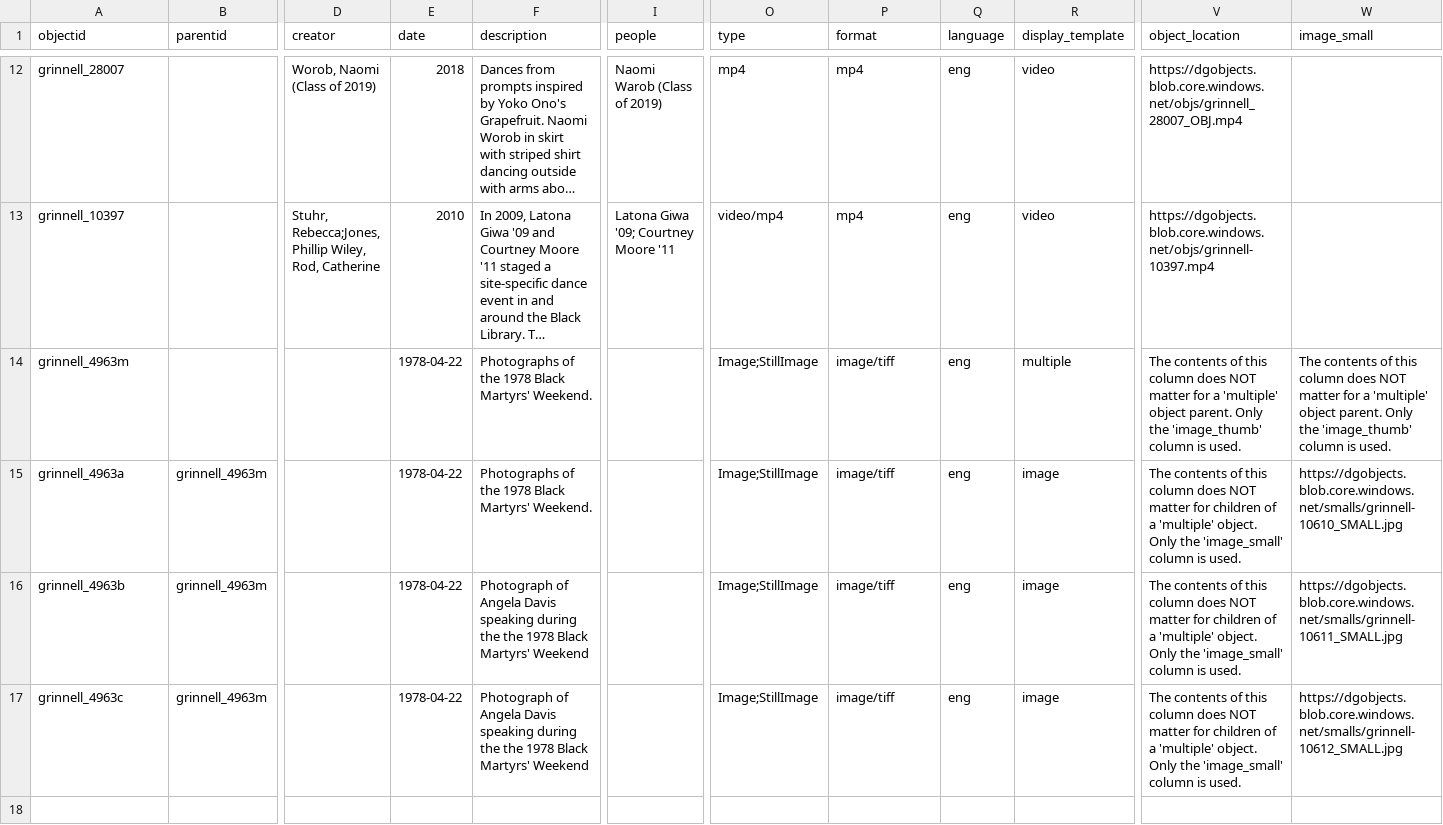
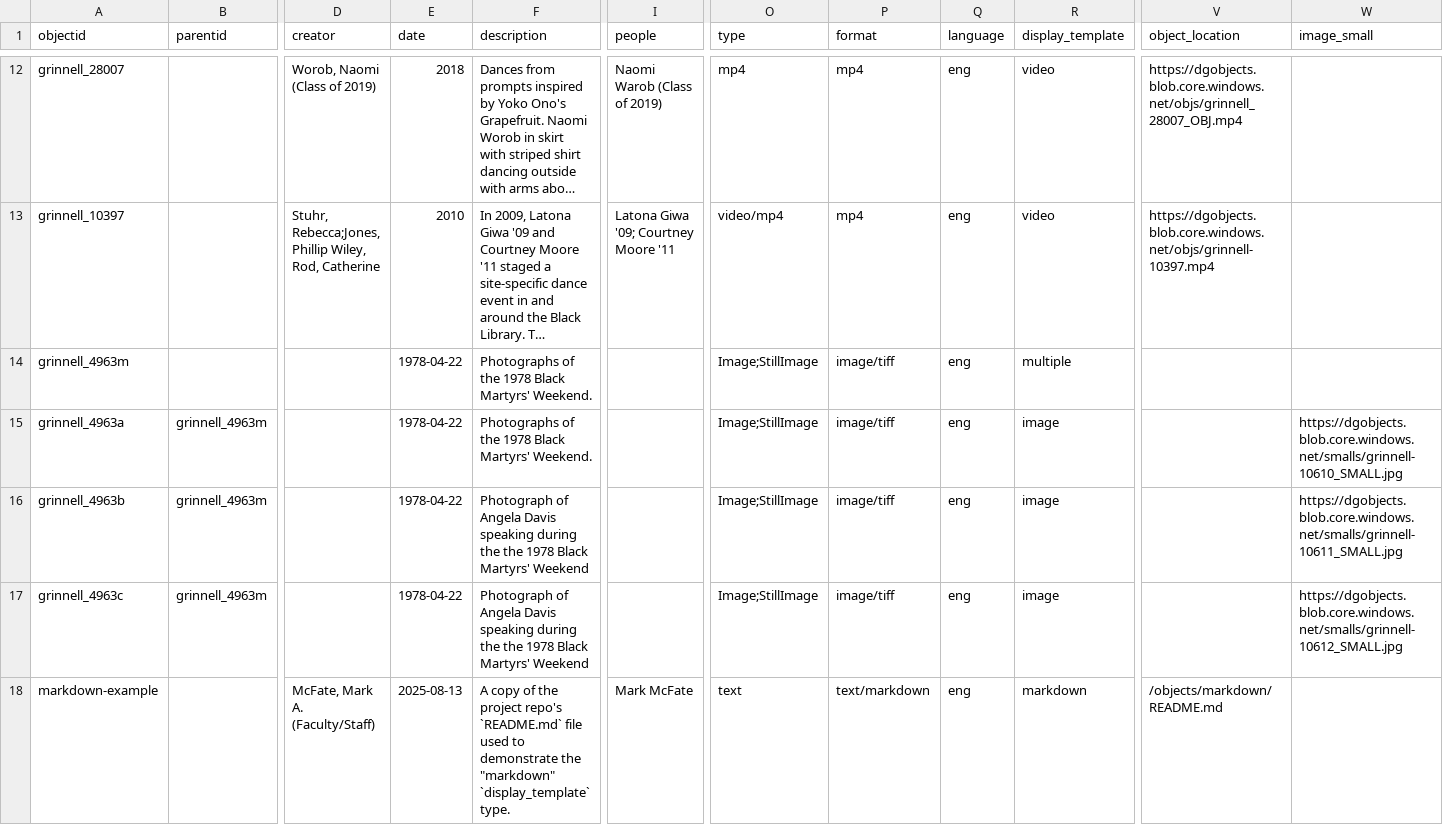
Before and after one commit to Digital-Grinnell/collectionbuilder-csv, a CSV file: _data/grinnell-CB-CSV-demo.csv, drawn as a sheet; only a part is shown, gaps mark what is left out; long unchanged cells end in …; rows hold the shown columns only; the diff names each change by its address in the sheet, - before the commit and + after, or states it on an @@ line.

Commit message:
Added Markdown display_template features

```diff
--- a/_data/grinnell-CB-CSV-demo.csv
+++ b/_data/grinnell-CB-CSV-demo.csv
-V14 (object_location): The contents of this column does NOT matter for a 'multiple' object parent. Only the 'image_thumb' column is used.
+V14 (object_location): (empty)
-W14 (image_small): The contents of this column does NOT matter for a 'multiple' object parent. Only the 'image_thumb' column is used.
+W14 (image_small): (empty)
-V15:V17 (object_location): The contents of this column does NOT matter for children of a 'multiple' object. Only the 'image_small' column is used.
+V15:V17 (object_location): (empty)
+row 18: markdown-example |  | McFate, Mark A. (Faculty/Staff) | 2025-08-13 | A copy of the project repo's `README.md` file used to demonstrate the "markdown" `display_template` type. | Mark McFate | text | text/markdown | eng | markdown | /objects/markdown/README.md
```
Also changed, not shown: 13 other files.
